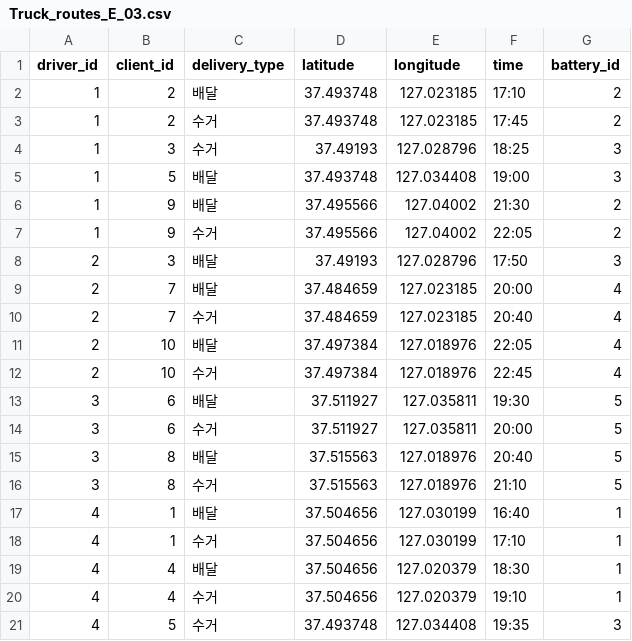
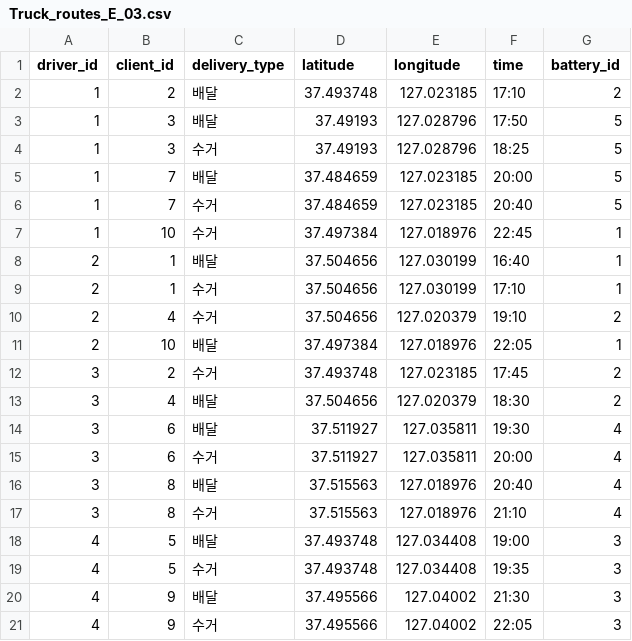
Before and after one commit to KyungseoJung/Python_Team_eVe, a CSV file: RabbitMQ-Administrator/static/Truck_routes_E_03.csv, drawn as a sheet.

```diff
--- a/RabbitMQ-Administrator/static/Truck_routes_E_03.csv
+++ b/RabbitMQ-Administrator/static/Truck_routes_E_03.csv
@@ -2,20 +2,20 @@ driver_id,client_id,delivery_type,latitude,longitude,time,battery_id
 1,2,배달,37.493748,127.023185,17:10,2
-1,2,수거,37.493748,127.023185,17:45,2
-1,3,수거,37.49193,127.028796,18:25,3
-1,5,배달,37.493748,127.034408,19:00,3
-1,9,배달,37.495566,127.04002,21:30,2
-1,9,수거,37.495566,127.04002,22:05,2
-2,3,배달,37.49193,127.028796,17:50,3
-2,7,배달,37.484659,127.023185,20:00,4
-2,7,수거,37.484659,127.023185,20:40,4
-2,10,배달,37.497384,127.018976,22:05,4
-2,10,수거,37.497384,127.018976,22:45,4
-3,6,배달,37.511927,127.035811,19:30,5
-3,6,수거,37.511927,127.035811,20:00,5
-3,8,배달,37.515563,127.018976,20:40,5
-3,8,수거,37.515563,127.018976,21:10,5
-4,1,배달,37.504656,127.030199,16:40,1
-4,1,수거,37.504656,127.030199,17:10,1
-4,4,배달,37.504656,127.020379,18:30,1
-4,4,수거,37.504656,127.020379,19:10,1
+1,3,배달,37.49193,127.028796,17:50,5
+1,3,수거,37.49193,127.028796,18:25,5
+1,7,배달,37.484659,127.023185,20:00,5
+1,7,수거,37.484659,127.023185,20:40,5
+1,10,수거,37.497384,127.018976,22:45,1
+2,1,배달,37.504656,127.030199,16:40,1
+2,1,수거,37.504656,127.030199,17:10,1
+2,4,수거,37.504656,127.020379,19:10,2
+2,10,배달,37.497384,127.018976,22:05,1
+3,2,수거,37.493748,127.023185,17:45,2
+3,4,배달,37.504656,127.020379,18:30,2
+3,6,배달,37.511927,127.035811,19:30,4
+3,6,수거,37.511927,127.035811,20:00,4
+3,8,배달,37.515563,127.018976,20:40,4
+3,8,수거,37.515563,127.018976,21:10,4
+4,5,배달,37.493748,127.034408,19:00,3
 4,5,수거,37.493748,127.034408,19:35,3
+4,9,배달,37.495566,127.04002,21:30,3
+4,9,수거,37.495566,127.04002,22:05,3
```
Also changed, not shown: RabbitMQ-Administrator/static/Truck_routes_E_01.csv, RabbitMQ-Administrator/static/Truck_routes_E_02.csv, 11 other files.
